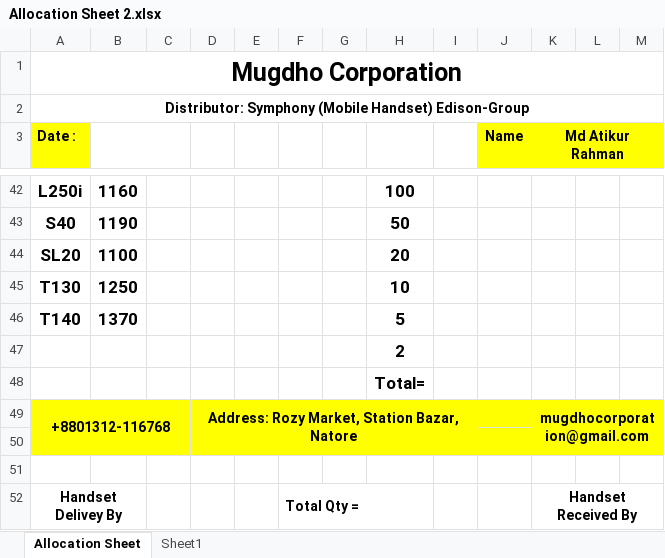
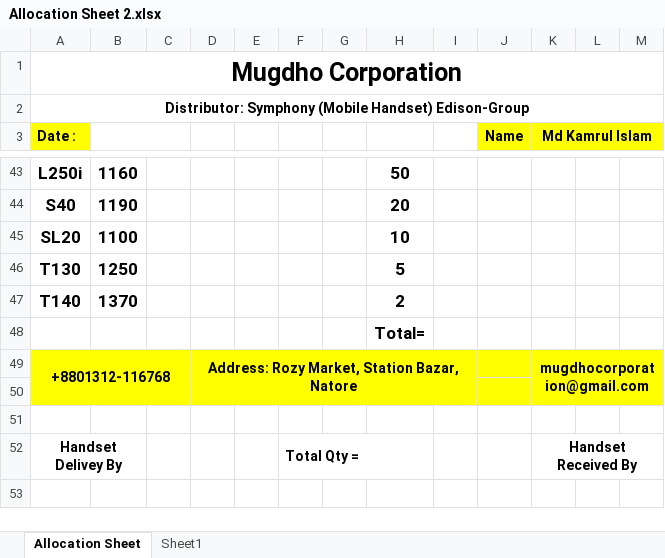
Before and after one commit to rahinul/Mugdho-Corporation, an Excel workbook: Others/Allocation Sheet 2.xlsx, sheet Allocation Sheet, drawn as a sheet; only a part is shown, gaps mark what is left out; values as stored, in another font and other column widths than the file's, no borders; charts and pictures not drawn; removed rows and columns are numbered as before the commit, all else as after; the diff covers the shown part only; the diff names each change by its address in the sheet, - before the commit and + after, or states it on an @@ line.

```diff
--- a/Others/Allocation Sheet 2.xlsx (sheet Allocation Sheet)
+++ b/Others/Allocation Sheet 2.xlsx (sheet Allocation Sheet)
-K3: Md Atikur Rahman
+K3: Md Kamrul Islam
-H43: 100
+H43: 50
-H44: 50
+H44: 20
-H45: 20
+H45: 10
-H46: 10
+H46: 5
-H47: 5
+H47: 2
-row 47:  |  |  |  |  |  |  | 2
```
Also changed, not shown: 2 added rows, 1 removed row, 46 edited cells, cell formats and merged cells elsewhere in this sheet, charts or pictures, Others/Price list with Benefit.xlsx, 8 other files.
